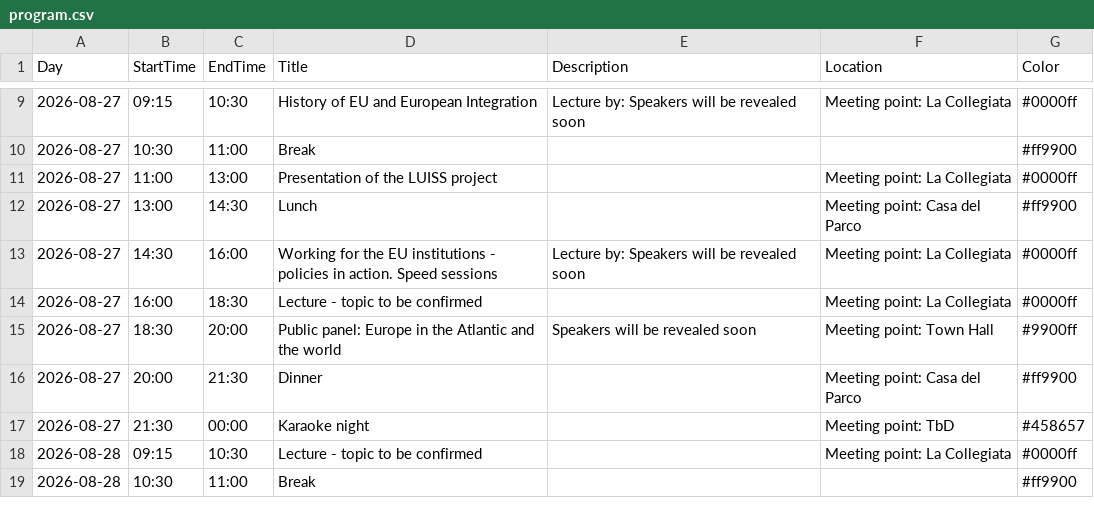
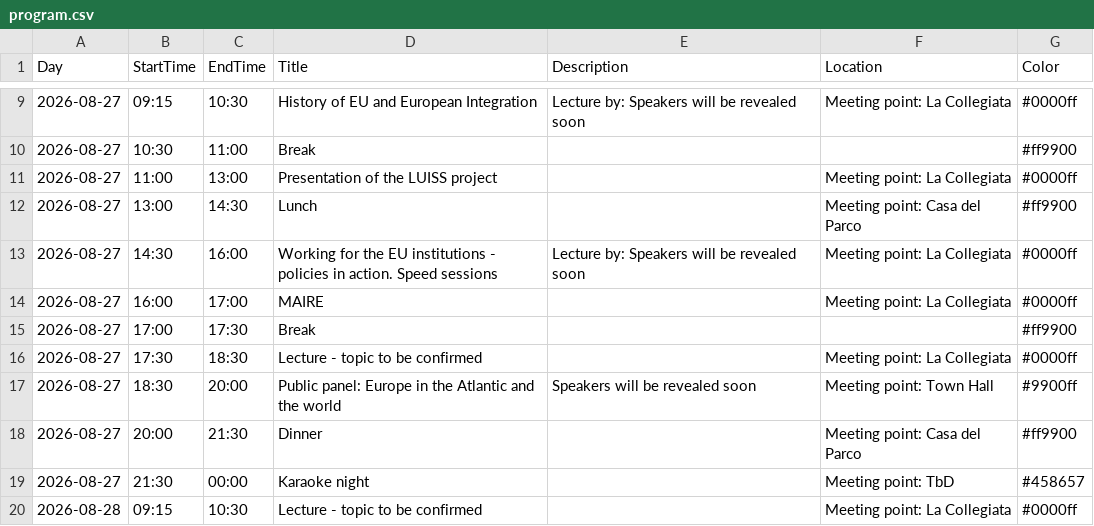
Before and after one commit to 1ngVG/SibilliniEuropa, a CSV file: schedule/program.csv, drawn as a sheet; only a part is shown, gaps mark what is left out; the shorter side is filled out with more unchanged rows.

Commit message:
FIX: Maire lecture

```diff
--- a/schedule/program.csv
+++ b/schedule/program.csv
@@ -13,3 +13,5 @@ Day;StartTime;EndTime;Title;Description;Location;Color
 2026-08-27;14:30;16:00;Working for the EU institutions - policies in action. Speed sessions;Lecture by: Speakers will be revealed soon;Meeting point: La Collegiata;#0000ff
-2026-08-27;16:00;18:30;Lecture - topic to be confirmed;;Meeting point: La Collegiata;#0000ff
+2026-08-27;16:00;17:00;MAIRE;;Meeting point: La Collegiata;#0000ff
+2026-08-27;17:00;17:30;Break;;;#ff9900
+2026-08-27;17:30;18:30;Lecture - topic to be confirmed;;Meeting point: La Collegiata;#0000ff
 2026-08-27;18:30;20:00;Public panel: Europe in the Atlantic and the world;Speakers will be revealed soon;Meeting point: Town Hall;#9900ff
```
